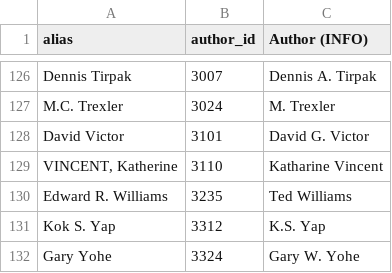
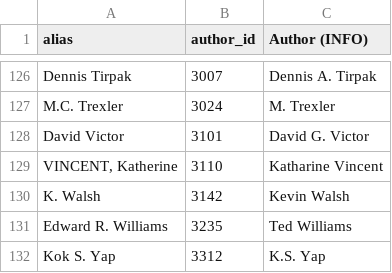
Before and after one commit to eric-brechemier/ipcc-database, a CSV file: data/author_aliases.csv, drawn as a sheet; only a part is shown, gaps mark what is left out; the shorter side is filled out with more unchanged rows; the diff names each change by its address in the sheet, - before the commit and + after, or states it on an @@ line.

Commit message:
Rename author 'K. Walsh' to 'Kevin Walsh'
This author contributed to WGI and WGII in AR3:
http://www.findanexpert.unimelb.edu.au/display/person7892#tab-publications

He was listed as 'K. Walsh'; I recorded an alias.
The name 'Kevin Walsh' appears in AR5.

```diff
--- a/data/author_aliases.csv
+++ b/data/author_aliases.csv
+row 130: K. Walsh | 3142 | Kevin Walsh
```
Also changed, not shown: data/author_departments.csv, data/author_institutions.csv, 3 other files.
